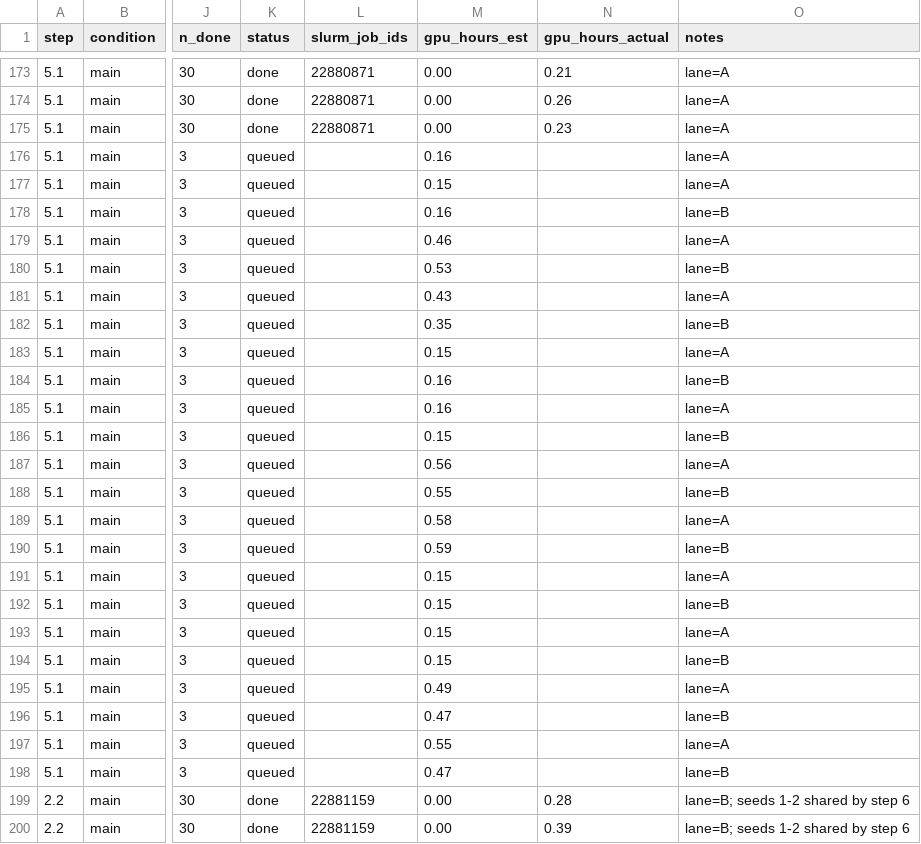
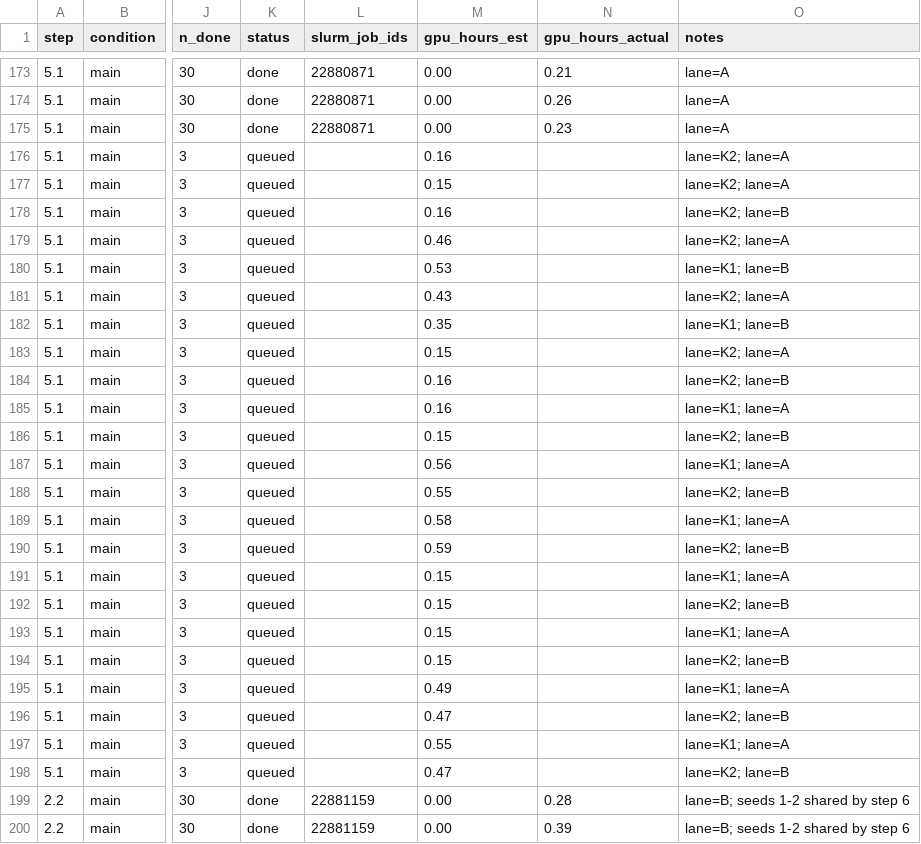
Before and after one commit to billxby/lossy-token-eff, a CSV file: campaign/addendum/manifest.csv, drawn as a sheet; only a part is shown, gaps mark what is left out; the diff covers the shown part only; the diff names each change by its address in the sheet, - before the commit and + after, or states it on an @@ line.

```diff
--- a/campaign/addendum/manifest.csv
+++ b/campaign/addendum/manifest.csv
-O176:O177 (notes): lane=A
+O176:O177 (notes): lane=K2; lane=A
-O178 (notes): lane=B
+O178 (notes): lane=K2; lane=B
-O179 (notes): lane=A
+O179 (notes): lane=K2; lane=A
-O180 (notes): lane=B
+O180 (notes): lane=K1; lane=B
-O181 (notes): lane=A
+O181 (notes): lane=K2; lane=A
-O182 (notes): lane=B
+O182 (notes): lane=K1; lane=B
-O183 (notes): lane=A
+O183 (notes): lane=K2; lane=A
-O184 (notes): lane=B
+O184 (notes): lane=K2; lane=B
-O185 (notes): lane=A
+O185 (notes): lane=K1; lane=A
-O186 (notes): lane=B
+O186 (notes): lane=K2; lane=B
-O187 (notes): lane=A
+O187 (notes): lane=K1; lane=A
-O188 (notes): lane=B
+O188 (notes): lane=K2; lane=B
-O189 (notes): lane=A
+O189 (notes): lane=K1; lane=A
-O190 (notes): lane=B
+O190 (notes): lane=K2; lane=B
-O191 (notes): lane=A
+O191 (notes): lane=K1; lane=A
-O192 (notes): lane=B
+O192 (notes): lane=K2; lane=B
-O193 (notes): lane=A
+O193 (notes): lane=K1; lane=A
-O194 (notes): lane=B
+O194 (notes): lane=K2; lane=B
-O195 (notes): lane=A
+O195 (notes): lane=K1; lane=A
-O196 (notes): lane=B
+O196 (notes): lane=K2; lane=B
-O197 (notes): lane=A
+O197 (notes): lane=K1; lane=A
-O198 (notes): lane=B
+O198 (notes): lane=K2; lane=B
```
Also changed, not shown: 71 edited cells elsewhere in this file, 7 other files.
